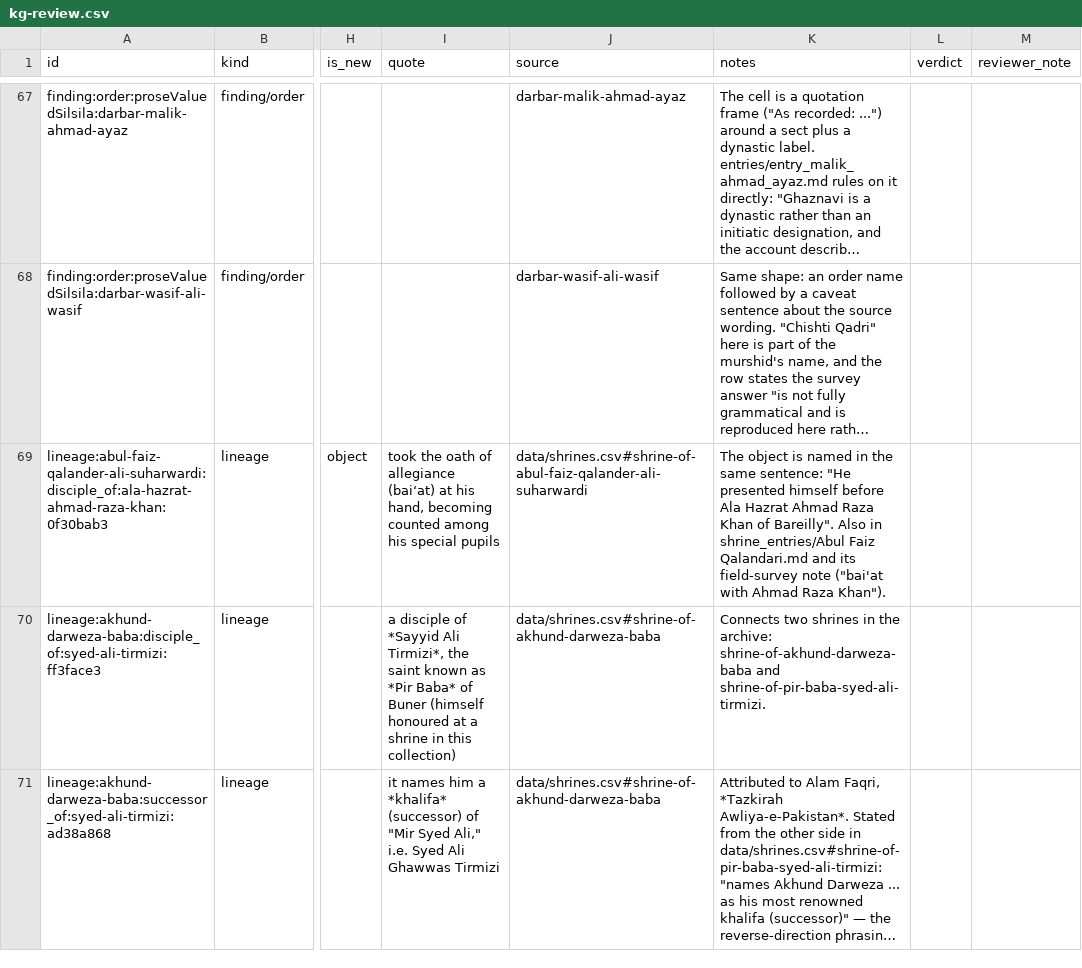
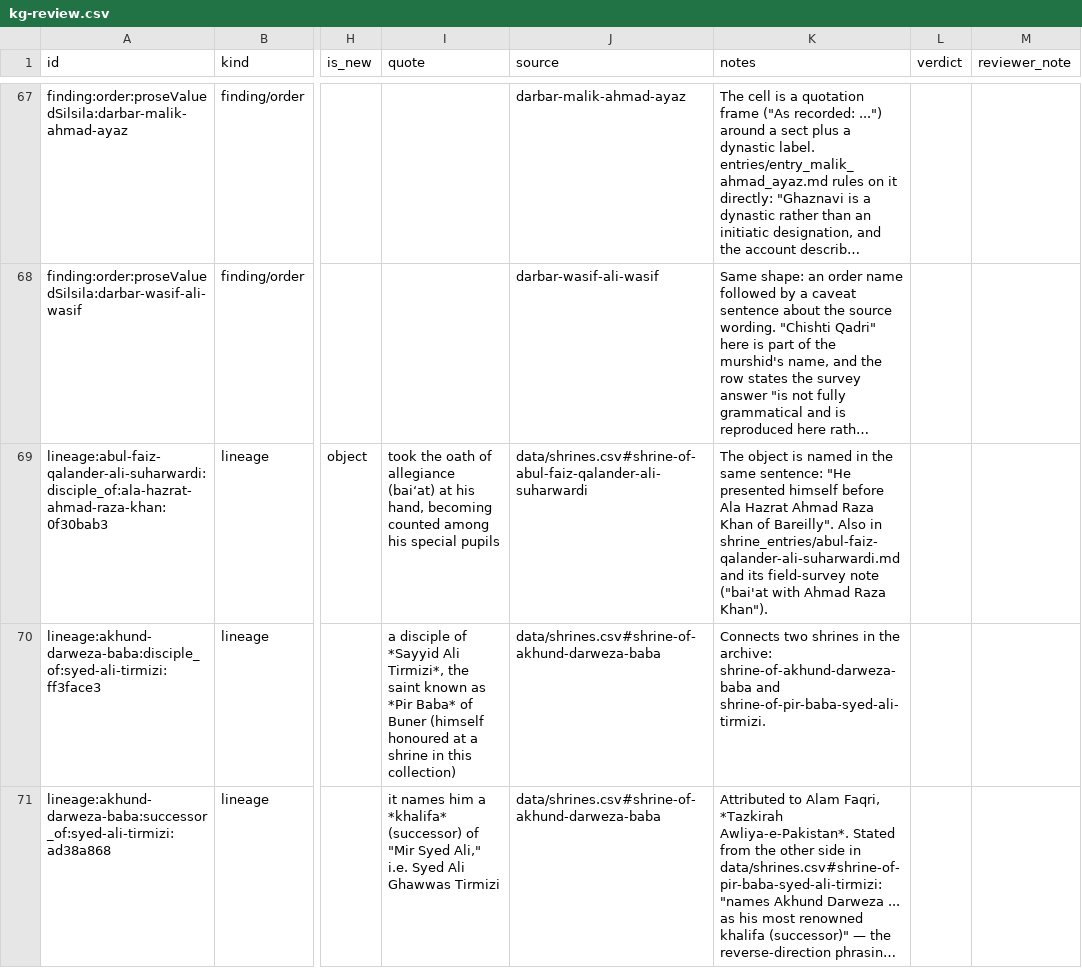
Before and after one commit to RaufNawaz/Sufi-Shrines, a CSV file: data/review/kg-review.csv, drawn as a sheet; only a part is shown, gaps mark what is left out; long unchanged cells end in …; the diff covers the shown part only; the diff names each change by its address in the sheet, - before the commit and + after, or states it on an @@ line.

Commit message:
data: shrine_entries keyed by id — 37 title-named entries renamed, every reference rebuilt
The 37 older title-named entries (e.g. `Bulleh Shah (Kasur).md`) are now
`shrine_entries/<id>.md`, as the integration stage requires. The Tier 1 /
Tier 2 table in build-content-provenance.mjs, provenance.json, _INDEX.md and
every KG file that names an entry by path follow the rename; no content changed.

Done by the 8 October scheduled sessions and left uncommitted on the Mac.

```diff
--- a/data/review/kg-review.csv
+++ b/data/review/kg-review.csv
-K69 (notes): …Also in shrine_entries/Abul Faiz Qalandari.md and its…
+K69 (notes): …Also in shrine_entries/abul-faiz-qalander-ali-suharwardi.md and its…
```
Also changed, not shown: 3 edited cells elsewhere in this file, 45 other files.
